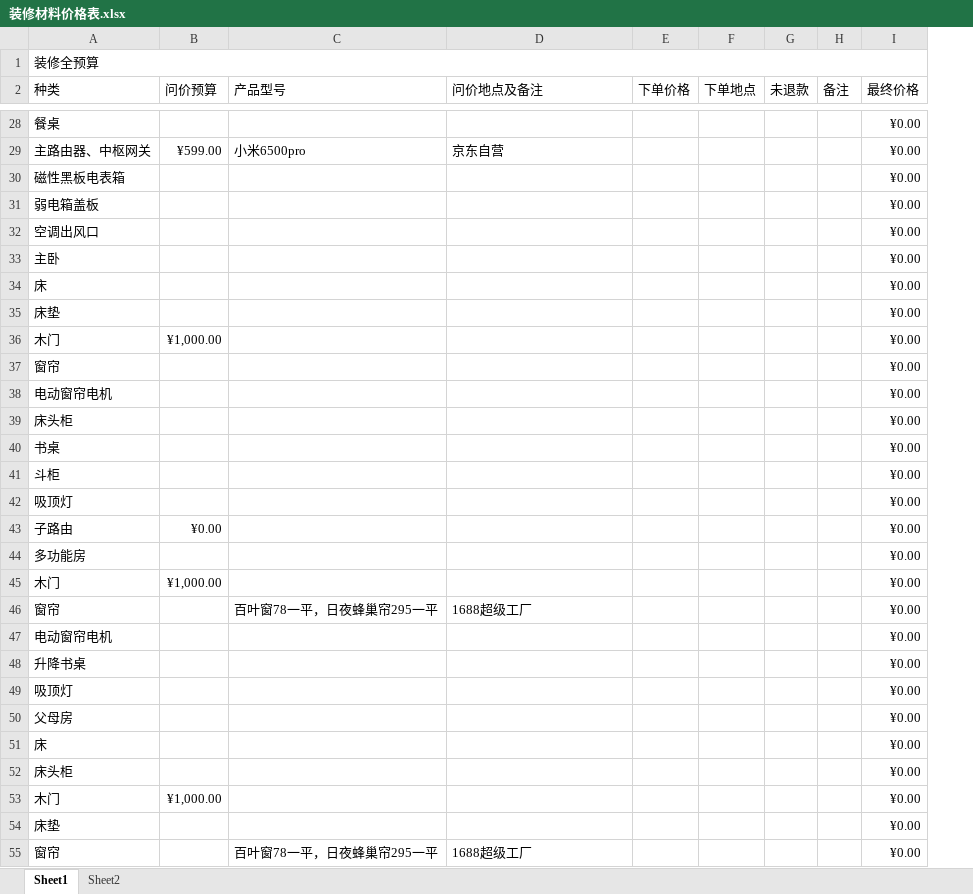
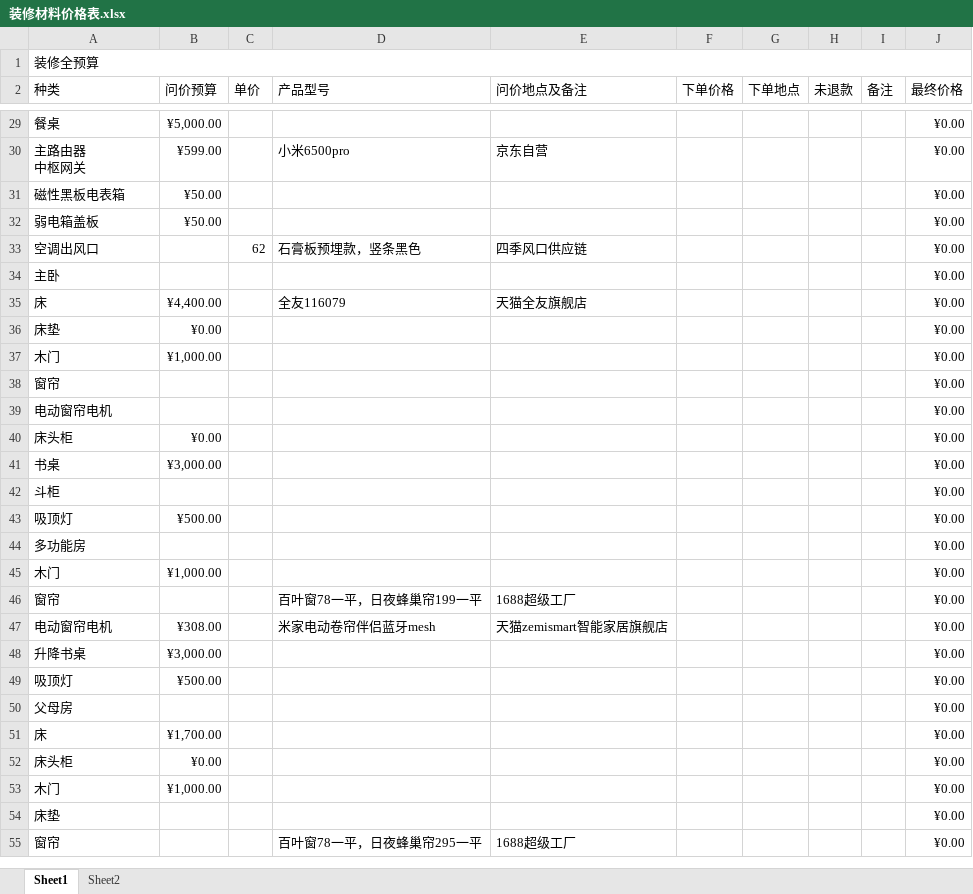
Before and after one commit to SouthWindYin/productivity-tools, an Excel workbook: 装修总结/装修材料价格表.xlsx, sheet Sheet1, drawn as a sheet; only a part is shown, gaps mark what is left out; values as stored, in another font and other column widths than the file's, no cell formats; removed rows and columns are numbered as before the commit, all else as after; ↵ is a line break in a cell; the diff covers the shown part only; the diff names each change by its address in the sheet, - before the commit and + after, or states it on an @@ line.

```diff
--- a/装修总结/装修材料价格表.xlsx (sheet Sheet1)
+++ b/装修总结/装修材料价格表.xlsx (sheet Sheet1)
+column C (单价), row 33: 62
-B29 (问价预算): (empty)
+B29 (问价预算): ¥5,000.00
-A30 (种类): 主路由器、中枢网关
+A30 (种类): 主路由器 ↵ 中枢网关
-B31:B32 (问价预算): (empty)
+B31:B32 (问价预算): ¥50.00
-D33 (产品型号): (empty)
+D33 (产品型号): 石膏板预埋款，竖条黑色
-E33 (问价地点及备注): (empty)
+E33 (问价地点及备注): 四季风口供应链
-B35 (问价预算): (empty)
+B35 (问价预算): ¥4,400.00
-D35 (产品型号): (empty)
+D35 (产品型号): 全友116079
-E35 (问价地点及备注): (empty)
+E35 (问价地点及备注): 天猫全友旗舰店
-B36 (问价预算): (empty)
+B36 (问价预算): ¥0.00
-B40 (问价预算): (empty)
+B40 (问价预算): ¥0.00
-B41 (问价预算): (empty)
+B41 (问价预算): ¥3,000.00
-B43 (问价预算): (empty)
+B43 (问价预算): ¥500.00
-row 43: 子路由 | ¥0.00 |  |  |  |  |  |  | ¥0.00
-D46 (产品型号): 百叶窗78一平，日夜蜂巢帘295一平
+D46 (产品型号): 百叶窗78一平，日夜蜂巢帘199一平
-B47 (问价预算): (empty)
+B47 (问价预算): ¥308.00
-D47 (产品型号): (empty)
+D47 (产品型号): 米家电动卷帘伴侣蓝牙mesh
-E47 (问价地点及备注): (empty)
+E47 (问价地点及备注): 天猫zemismart智能家居旗舰店
-B48 (问价预算): (empty)
+B48 (问价预算): ¥3,000.00
-B49 (问价预算): (empty)
+B49 (问价预算): ¥500.00
-B51 (问价预算): (empty)
+B51 (问价预算): ¥1,700.00
-B52 (问价预算): (empty)
+B52 (问价预算): ¥0.00
```
Also changed, not shown: 9 added rows, 9 removed rows and 46 edited cells elsewhere in this sheet, cell formats, formulas that keep their value, 4 other files.
